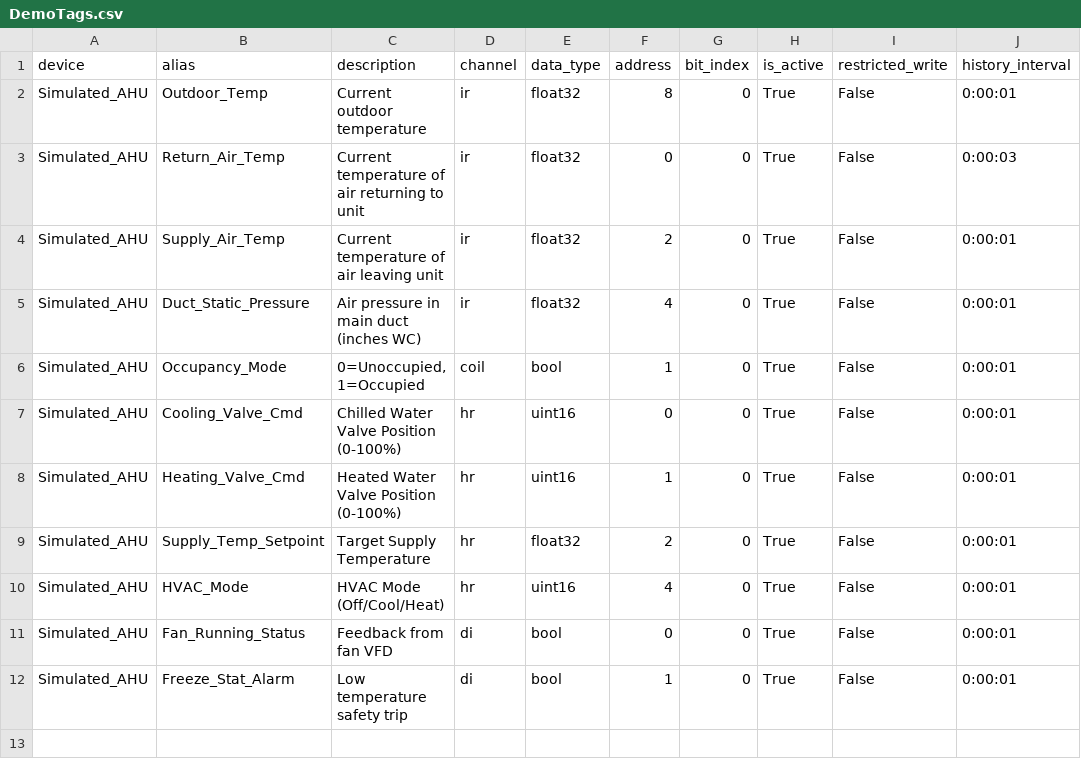
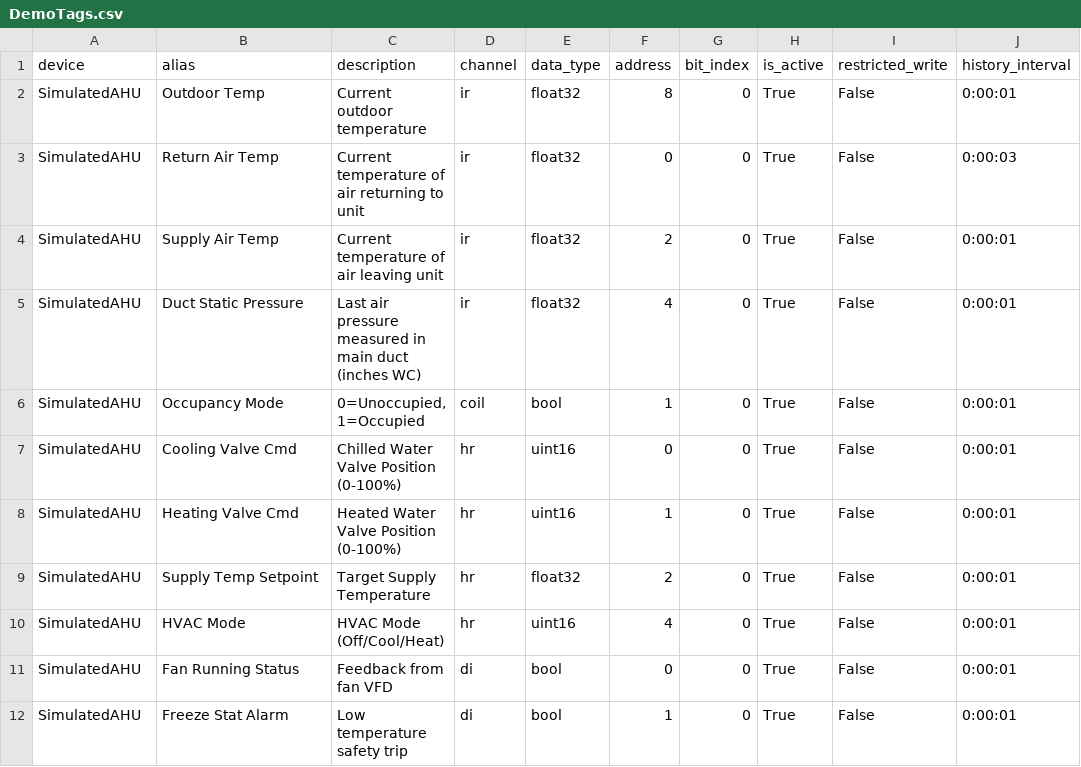
Before and after one commit to KeppyMarbles/ModbusTiles, a CSV file: test_data/DemoTags.csv, drawn as a sheet; only a part is shown; the diff names each change by its address in the sheet, - before the commit and + after, or states it on an @@ line.

Commit message:
batchfile test options

```diff
--- a/test_data/DemoTags.csv
+++ b/test_data/DemoTags.csv
-A2:A12 (device): Simulated_AHU
+A2:A12 (device): SimulatedAHU
-B2 (alias): Outdoor_Temp
+B2 (alias): Outdoor Temp
-B3 (alias): Return_Air_Temp
+B3 (alias): Return Air Temp
-B4 (alias): Supply_Air_Temp
+B4 (alias): Supply Air Temp
-B5 (alias): Duct_Static_Pressure
+B5 (alias): Duct Static Pressure
-C5 (description): Air pressure in main duct (inches WC)
+C5 (description): Last air pressure measured in main duct (inches WC)
-B6 (alias): Occupancy_Mode
+B6 (alias): Occupancy Mode
-B7 (alias): Cooling_Valve_Cmd
+B7 (alias): Cooling Valve Cmd
-B8 (alias): Heating_Valve_Cmd
+B8 (alias): Heating Valve Cmd
-B9 (alias): Supply_Temp_Setpoint
+B9 (alias): Supply Temp Setpoint
-B10 (alias): HVAC_Mode
+B10 (alias): HVAC Mode
-B11 (alias): Fan_Running_Status
+B11 (alias): Fan Running Status
-B12 (alias): Freeze_Stat_Alarm
+B12 (alias): Freeze Stat Alarm
```
Also changed, not shown: 6 other files.
